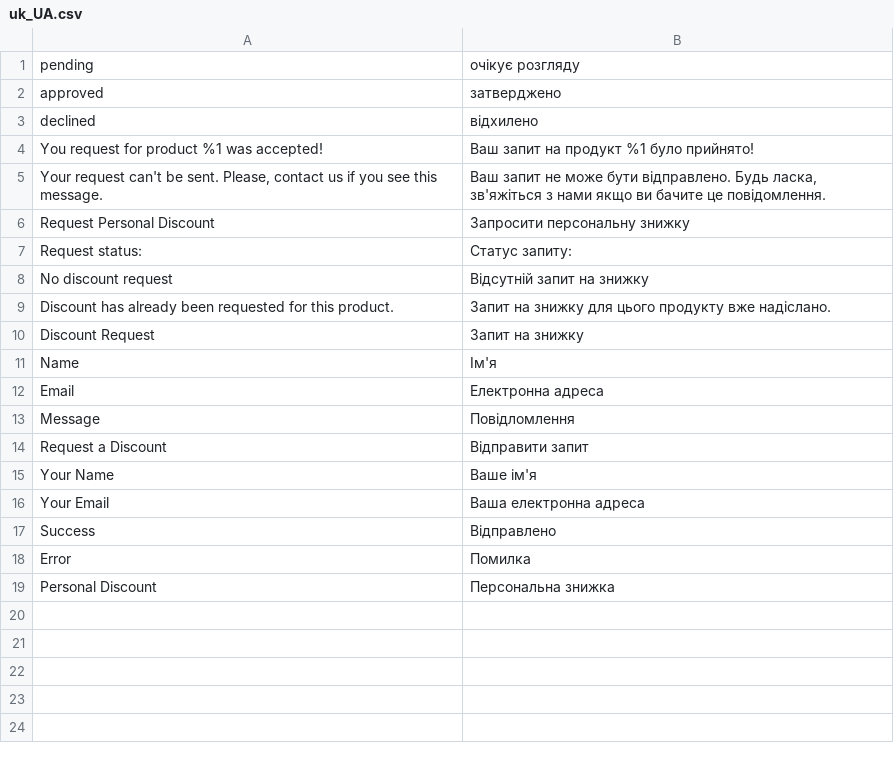
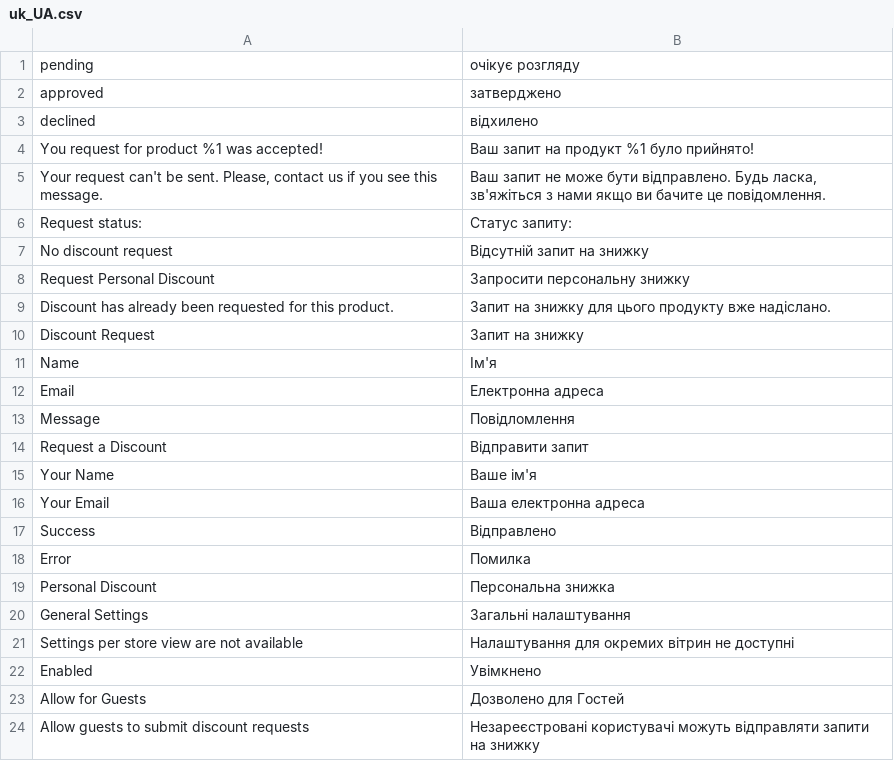
Before and after one commit to maksymz/dv-campus-2020-2021-magento, a CSV file: app/code/DVCampus/PersonalDiscount/i18n/uk_UA.csv, drawn as a sheet.

Commit message:
#17 Configurations and ACL: Implemented ACL and added translations

```diff
--- a/app/code/DVCampus/PersonalDiscount/i18n/uk_UA.csv
+++ b/app/code/DVCampus/PersonalDiscount/i18n/uk_UA.csv
@@ -5,5 +5,5 @@ declined,"відхилено"
 "Your request can't be sent. Please, contact us if you see this message.","Ваш запит не може бути відправлено. Будь ласка, зв'яжіться з нами якщо ви бачите це повідомлення."
-"Request Personal Discount","Запросити персональну знижку"
 "Request status:","Статус запиту:"
 "No discount request","Відсутній запит на знижку"
+"Request Personal Discount","Запросити персональну знижку"
 "Discount has already been requested for this product.","Запит на знижку для цього продукту вже надіслано."
@@ -19 +19,6 @@ Error,Помилка
 "Personal Discount","Персональна знижка"
+"General Settings","Загальні налаштування"
+"Settings per store view are not available","Налаштування для окремих вітрин не доступні"
+"Enabled","Увімкнено"
+"Allow for Guests","Дозволено для Гостей"
+"Allow guests to submit discount requests","Незареєстровані користувачі можуть відправляти запити на знижку"
```
Also changed, not shown: app/code/DVCampus/PersonalDiscount/i18n/en_US.csv, 2 other files.
